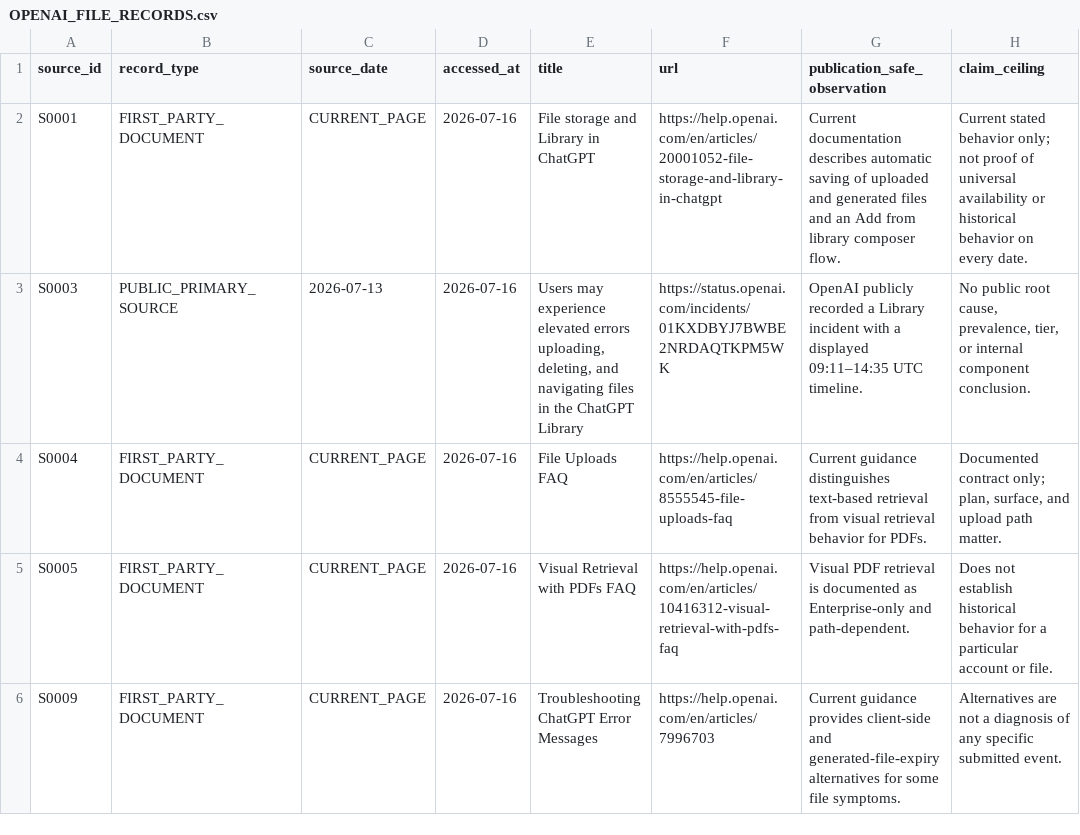
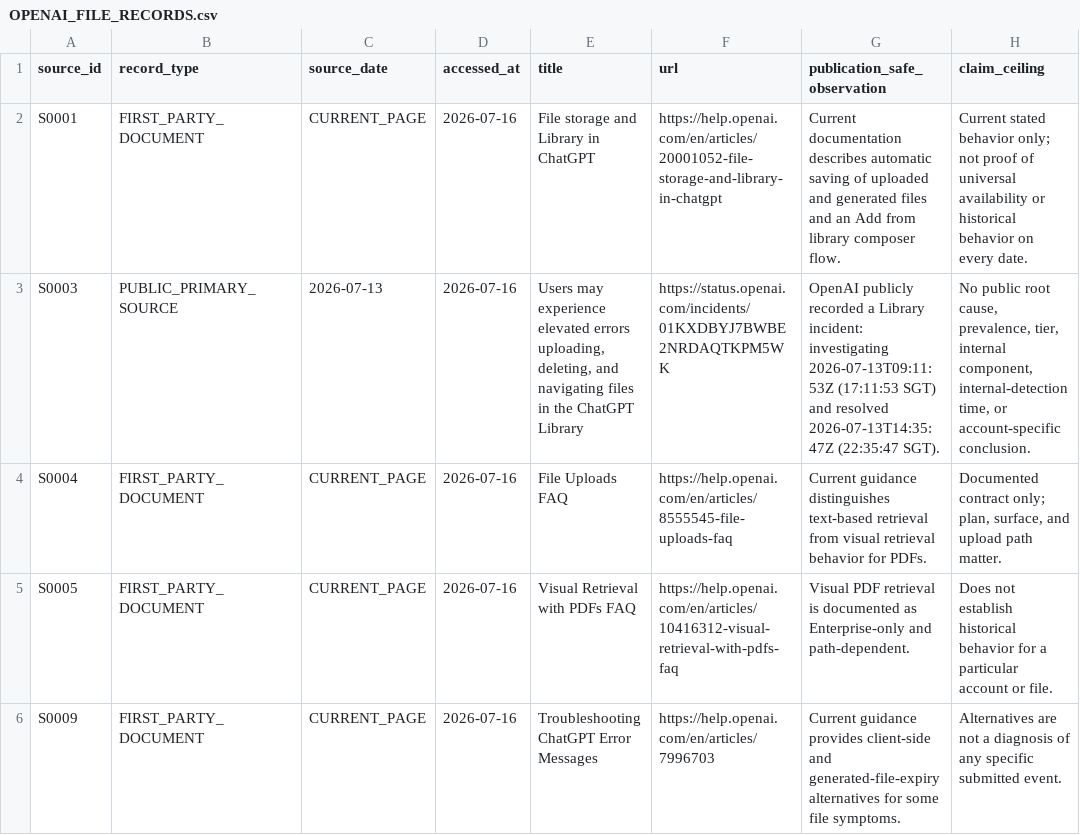
Before and after one commit to andrewgregovic/chatgpt-library-forensics-public, a CSV file: evidence/public-records/OPENAI_FILE_RECORDS.csv, drawn as a sheet; only a part is shown.

```diff
--- a/evidence/public-records/OPENAI_FILE_RECORDS.csv
+++ b/evidence/public-records/OPENAI_FILE_RECORDS.csv
@@ -2,3 +2,3 @@ source_id,record_type,source_date,accessed_at,title,url,publication_safe_observa
 S0001,FIRST_PARTY_DOCUMENT,CURRENT_PAGE,2026-07-16,File storage and Library in ChatGPT,https://help.openai.com/en/articles/20001052-file-storage-and-library-in-chatgpt,"Current documentation describes automatic saving of uploaded and generated files and an Add from library composer flow.","Current stated behavior only; not proof of universal availability or historical behavior on every date."
-S0003,PUBLIC_PRIMARY_SOURCE,2026-07-13,2026-07-16,"Users may experience elevated errors uploading, deleting, and navigating files in the ChatGPT Library",https://status.openai.com/incidents/01KXDBYJ7BWBE2NRDAQTKPM5WK,"OpenAI publicly recorded a Library incident with a displayed 09:11–14:35 UTC timeline.","No public root cause, prevalence, tier, or internal component conclusion."
+S0003,PUBLIC_PRIMARY_SOURCE,2026-07-13,2026-07-16,"Users may experience elevated errors uploading, deleting, and navigating files in the ChatGPT Library",https://status.openai.com/incidents/01KXDBYJ7BWBE2NRDAQTKPM5WK,"OpenAI publicly recorded a Library incident: investigating 2026-07-13T09:11:53Z (17:11:53 SGT) and resolved 2026-07-13T14:35:47Z (22:35:47 SGT).","No public root cause, prevalence, tier, internal component, internal-detection time, or account-specific conclusion."
 S0004,FIRST_PARTY_DOCUMENT,CURRENT_PAGE,2026-07-16,File Uploads FAQ,https://help.openai.com/en/articles/8555545-file-uploads-faq,"Current guidance distinguishes text-based retrieval from visual retrieval behavior for PDFs.","Documented contract only; plan, surface, and upload path matter."
```
Also changed, not shown: PUBLICATION_MANIFEST.csv, 10 other files.
